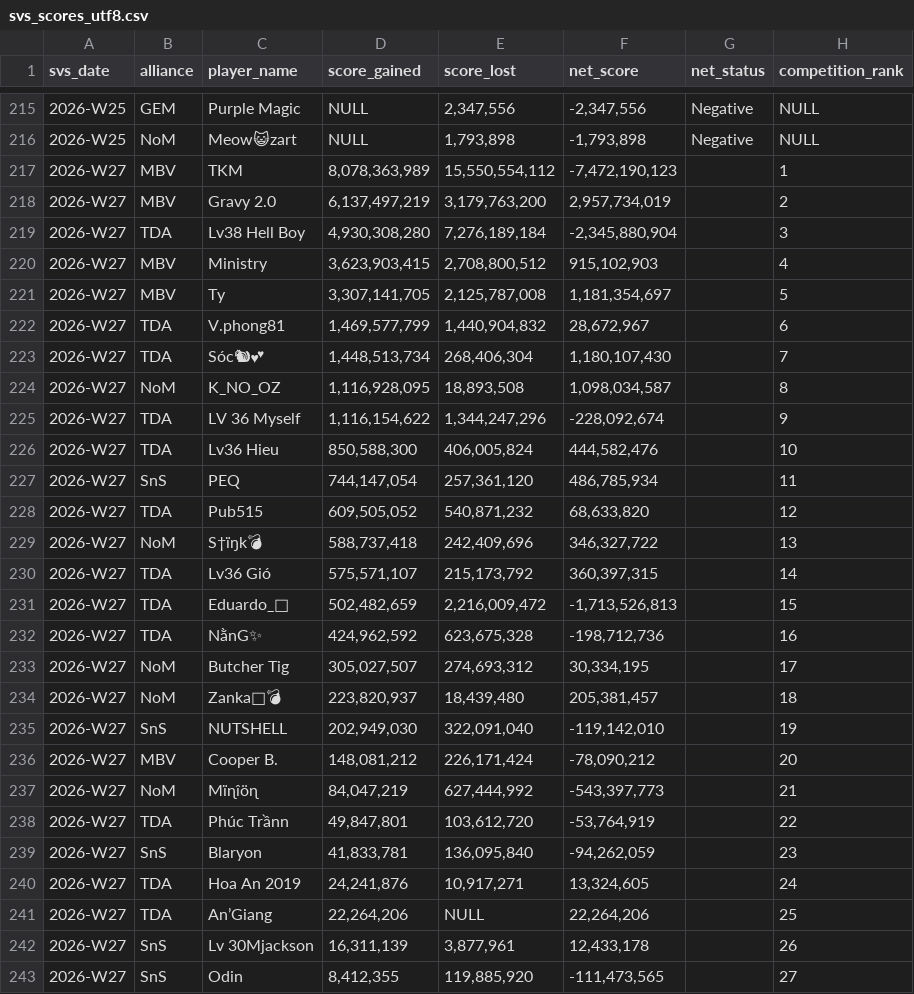
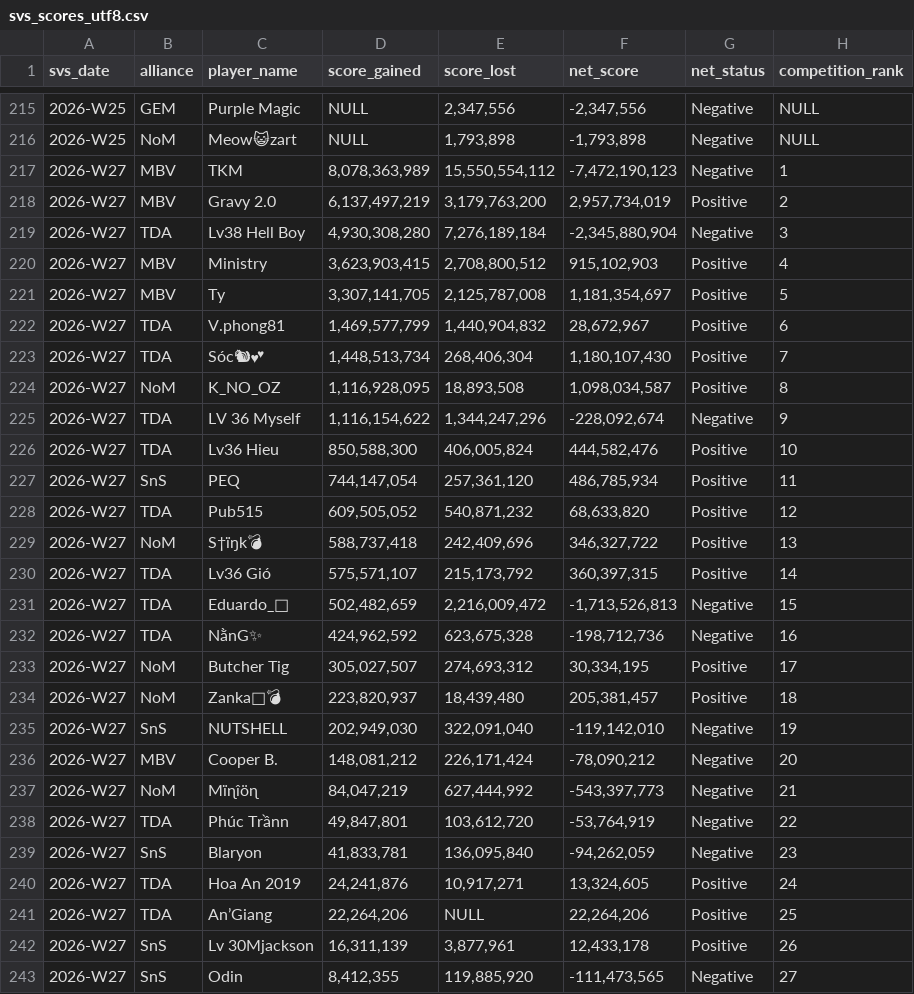
Before and after one commit to niabchan/svs-scores-dashboard, a CSV file: svs_scores_utf8.csv, drawn as a sheet; only a part is shown, gaps mark what is left out; the diff covers the shown part only.

Commit message:
Add files via upload

```diff
--- a/svs_scores_utf8.csv
+++ b/svs_scores_utf8.csv
@@ -217,27 +217,27 @@
-2026-W27,MBV,TKM,"8,078,363,989","15,550,554,112","-7,472,190,123",,1,,,,,,,,
-2026-W27,MBV,Gravy 2.0,"6,137,497,219","3,179,763,200","2,957,734,019",,2,,,,,,,,
-2026-W27,TDA,Lv38 Hell Boy,"4,930,308,280","7,276,189,184","-2,345,880,904",,3,,,,,,,,
-2026-W27,MBV,Ministry,"3,623,903,415","2,708,800,512","915,102,903",,4,,,,,,,,
-2026-W27,MBV,Ty,"3,307,141,705","2,125,787,008","1,181,354,697",,5,,,,,,,,
-2026-W27,TDA,V.phong81,"1,469,577,799","1,440,904,832","28,672,967",,6,,,,,,,,
-2026-W27,TDA,Sóc🐿💕,"1,448,513,734","268,406,304","1,180,107,430",,7,,,,,,,,
-2026-W27,NoM,K_NO_OZ,"1,116,928,095","18,893,508","1,098,034,587",,8,,,,,,,,
-2026-W27,TDA,LV 36 Myself,"1,116,154,622","1,344,247,296","-228,092,674",,9,,,,,,,,
-2026-W27,TDA,Lv36 Hieu,"850,588,300","406,005,824","444,582,476",,10,,,,,,,,
-2026-W27,SnS,PEQ,"744,147,054","257,361,120","486,785,934",,11,,,,,,,,
-2026-W27,TDA,Pub515,"609,505,052","540,871,232","68,633,820",,12,,,,,,,,
-2026-W27,NoM,S†ïŋk💣,"588,737,418","242,409,696","346,327,722",,13,,,,,,,,
-2026-W27,TDA,Lv36 Gió,"575,571,107","215,173,792","360,397,315",,14,,,,,,,,
-2026-W27,TDA,Eduardo_🐊,"502,482,659","2,216,009,472","-1,713,526,813",,15,,,,,,,,
-2026-W27,TDA,NằnG✨,"424,962,592","623,675,328","-198,712,736",,16,,,,,,,,
-2026-W27,NoM,Butcher Tig,"305,027,507","274,693,312","30,334,195",,17,,,,,,,,
-2026-W27,NoM,Zanka💜💣,"223,820,937","18,439,480","205,381,457",,18,,,,,,,,
-2026-W27,SnS,NUTSHELL,"202,949,030","322,091,040","-119,142,010",,19,,,,,,,,
-2026-W27,MBV,Cooper B.,"148,081,212","226,171,424","-78,090,212",,20,,,,,,,,
-2026-W27,NoM,Mïɳîöɳ,"84,047,219","627,444,992","-543,397,773",,21,,,,,,,,
-2026-W27,TDA,Phúc Trầnn,"49,847,801","103,612,720","-53,764,919",,22,,,,,,,,
-2026-W27,SnS,Blaryon,"41,833,781","136,095,840","-94,262,059",,23,,,,,,,,
-2026-W27,TDA,Hoa An 2019,"24,241,876","10,917,271","13,324,605",,24,,,,,,,,
-2026-W27,TDA,An’Giang,"22,264,206",NULL,"22,264,206",,25,,,,,,,,
-2026-W27,SnS,Lv 30Mjackson,"16,311,139","3,877,961","12,433,178",,26,,,,,,,,
-2026-W27,SnS,Odin,"8,412,355","119,885,920","-111,473,565",,27,,,,,,,,
+2026-W27,MBV,TKM,"8,078,363,989","15,550,554,112","-7,472,190,123",Negative,1
+2026-W27,MBV,Gravy 2.0,"6,137,497,219","3,179,763,200","2,957,734,019",Positive,2
+2026-W27,TDA,Lv38 Hell Boy,"4,930,308,280","7,276,189,184","-2,345,880,904",Negative,3
+2026-W27,MBV,Ministry,"3,623,903,415","2,708,800,512","915,102,903",Positive,4
+2026-W27,MBV,Ty,"3,307,141,705","2,125,787,008","1,181,354,697",Positive,5
+2026-W27,TDA,V.phong81,"1,469,577,799","1,440,904,832","28,672,967",Positive,6
+2026-W27,TDA,Sóc🐿💕,"1,448,513,734","268,406,304","1,180,107,430",Positive,7
+2026-W27,NoM,K_NO_OZ,"1,116,928,095","18,893,508","1,098,034,587",Positive,8
+2026-W27,TDA,LV 36 Myself,"1,116,154,622","1,344,247,296","-228,092,674",Negative,9
+2026-W27,TDA,Lv36 Hieu,"850,588,300","406,005,824","444,582,476",Positive,10
+2026-W27,SnS,PEQ,"744,147,054","257,361,120","486,785,934",Positive,11
+2026-W27,TDA,Pub515,"609,505,052","540,871,232","68,633,820",Positive,12
+2026-W27,NoM,S†ïŋk💣,"588,737,418","242,409,696","346,327,722",Positive,13
+2026-W27,TDA,Lv36 Gió,"575,571,107","215,173,792","360,397,315",Positive,14
+2026-W27,TDA,Eduardo_🐊,"502,482,659","2,216,009,472","-1,713,526,813",Negative,15
+2026-W27,TDA,NằnG✨,"424,962,592","623,675,328","-198,712,736",Negative,16
+2026-W27,NoM,Butcher Tig,"305,027,507","274,693,312","30,334,195",Positive,17
+2026-W27,NoM,Zanka💜💣,"223,820,937","18,439,480","205,381,457",Positive,18
+2026-W27,SnS,NUTSHELL,"202,949,030","322,091,040","-119,142,010",Negative,19
+2026-W27,MBV,Cooper B.,"148,081,212","226,171,424","-78,090,212",Negative,20
+2026-W27,NoM,Mïɳîöɳ,"84,047,219","627,444,992","-543,397,773",Negative,21
+2026-W27,TDA,Phúc Trầnn,"49,847,801","103,612,720","-53,764,919",Negative,22
+2026-W27,SnS,Blaryon,"41,833,781","136,095,840","-94,262,059",Negative,23
+2026-W27,TDA,Hoa An 2019,"24,241,876","10,917,271","13,324,605",Positive,24
+2026-W27,TDA,An’Giang,"22,264,206",NULL,"22,264,206",Positive,25
+2026-W27,SnS,Lv 30Mjackson,"16,311,139","3,877,961","12,433,178",Positive,26
+2026-W27,SnS,Odin,"8,412,355","119,885,920","-111,473,565",Negative,27
```
Also changed, not shown: 95 edited cells elsewhere in this file.
